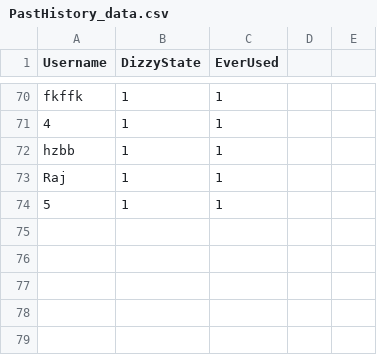
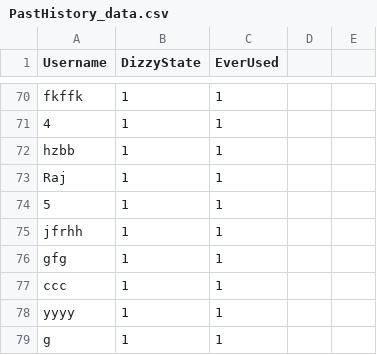
Before and after one commit to rajgaurav2k21/SenseOfAgency-IITKanpur, a CSV file: Assets/csv/PastHistory_data.csv, drawn as a sheet; only a part is shown, gaps mark what is left out; the diff names each change by its address in the sheet, - before the commit and + after, or states it on an @@ line.

```diff
--- a/Assets/csv/PastHistory_data.csv
+++ b/Assets/csv/PastHistory_data.csv
+row 75: jfrhh | 1 | 1
+row 76: gfg | 1 | 1
+row 77: ccc | 1 | 1
+row 78: yyyy | 1 | 1
+row 79: g | 1 | 1
```
Also changed, not shown: 6 other files.
